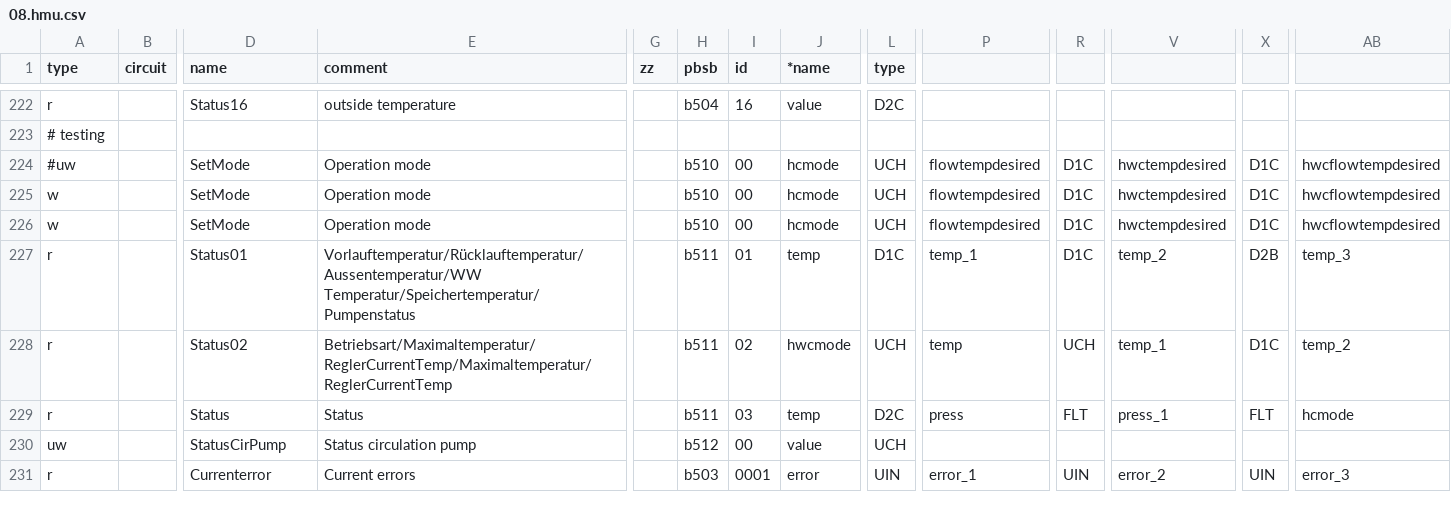
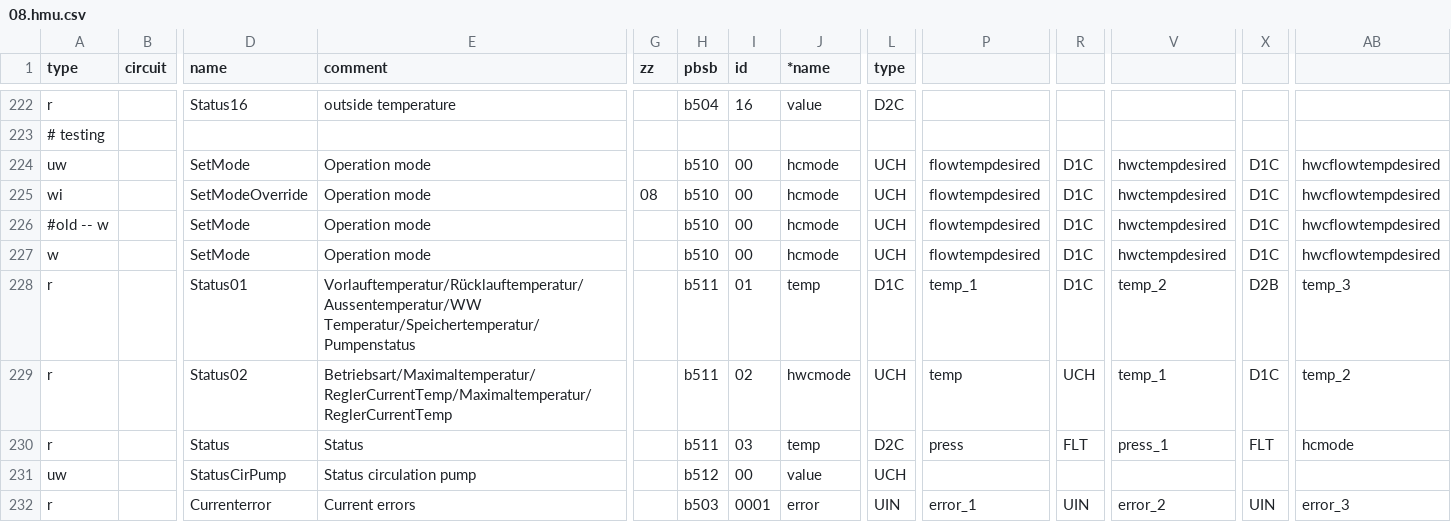
Before and after one commit to stgm/ebus.github.io, a CSV file: en/vaillant/08.hmu.csv, drawn as a sheet; only a part is shown, gaps mark what is left out; addresses are those after the commit; rows hold the shown columns only; the diff names each change by its address in the sheet, - before the commit and + after, or states it on an @@ line.

```diff
--- a/en/vaillant/08.hmu.csv
+++ b/en/vaillant/08.hmu.csv
-A224 (type): #uw
+A224 (type): uw
+row 225: wi |  | SetModeOverride | Operation mode | 08 | b510 | 00 | hcmode | UCH | flowtempdesired | D1C | hwctempdesired | D1C | hwcflowtempdesired
-A226 (type): w
+A226 (type): #old -- w
```
Also changed, not shown: en/vaillant/76.vwz.csv.
